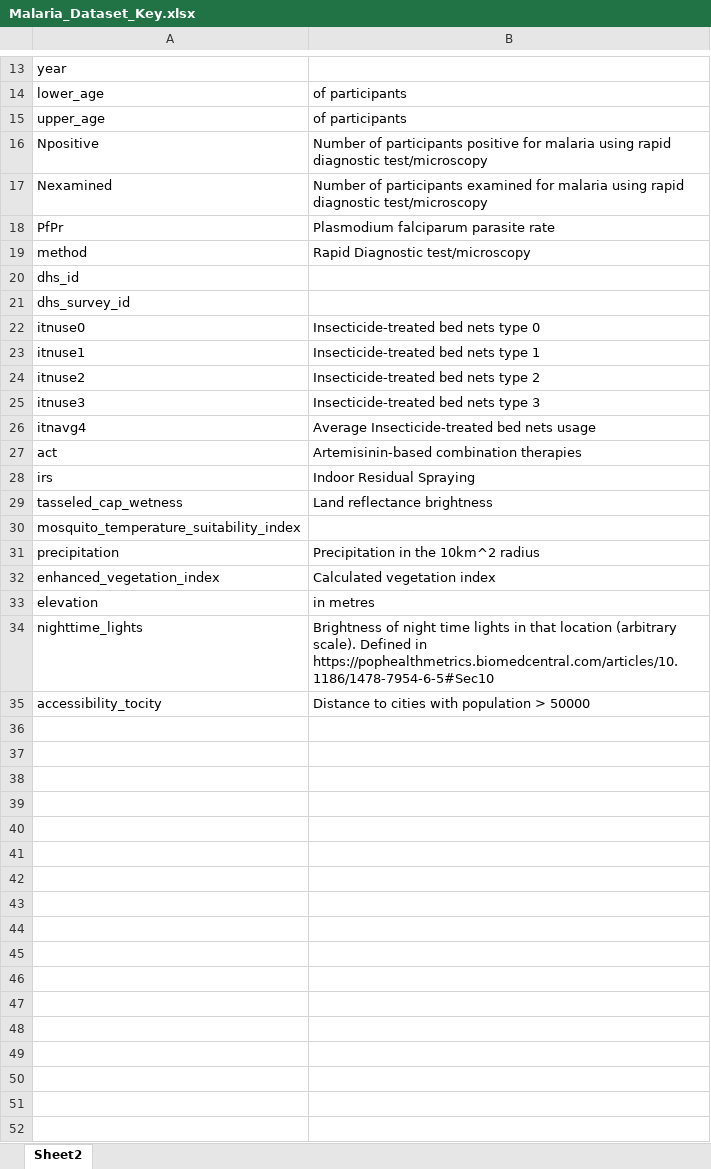
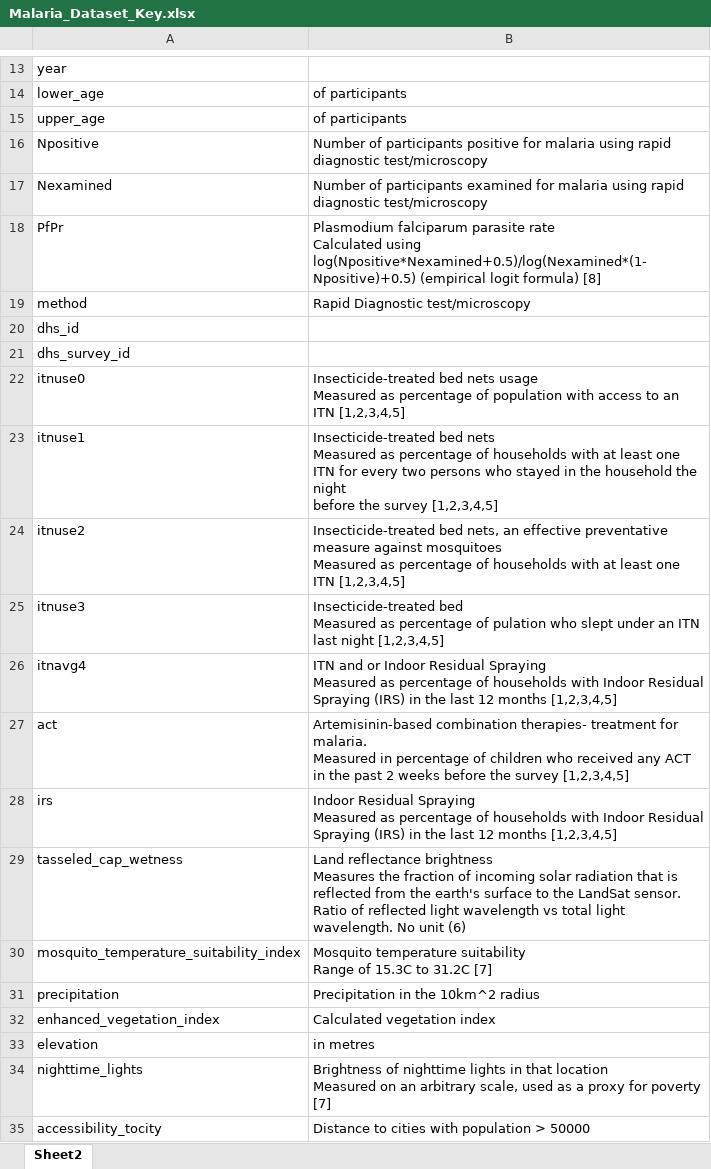
Before and after one commit to ku-dviz/2024, an Excel workbook: data/Malaria_Dataset_Key.xlsx, sheet Sheet2, drawn as a sheet; only a part is shown, gaps mark what is left out; values as stored, in another font and other column widths than the file's, no borders; ↵ is a line break in a cell; the diff names each change by its address in the sheet, - before the commit and + after, or states it on an @@ line.

Commit message:
update Malaria dataset key

```diff
--- a/data/Malaria_Dataset_Key.xlsx (sheet Sheet2)
+++ b/data/Malaria_Dataset_Key.xlsx (sheet Sheet2)
-B18: …parasite rate
+B18: …parasite rate ↵ Calculated using log(Npositive*Nexamined+0.5)/log(Nexamined*(1-Npositive)+0.5) (empirical logit formula) [8]
-B22: …bed nets type 0
+B22: …bed nets usage ↵ Measured as percentage of population with access to an ITN [1,2,3,4,5]
-B23: …bed nets type 1
+B23: …bed nets ↵ Measured as percentage of households with at least one ITN for every two persons who stayed in the household the night ↵ before the survey [1,2,3,4,5]
-B24: Insecticide-treated bed nets type 2
+B24: Insecticide-treated bed nets, an effective preventative measure against mosquitoes ↵ Measured as percentage of households with at least one ITN [1,2,3,4,5]
-B25: Insecticide-treated bed nets type 3
+B25: Insecticide-treated bed ↵ Measured as percentage of pulation who slept under an ITN last night [1,2,3,4,5]
-B26: Average Insecticide-treated bed nets usage
+B26: ITN and or Indoor Residual Spraying ↵ Measured as percentage of households with Indoor Residual Spraying (IRS) in the last 12 months [1,2,3,4,5]
-B27: Artemisinin-based combination therapies
+B27: Artemisinin-based combination therapies- treatment for malaria. ↵ Measured in percentage of children who received any ACT in the past 2 weeks before the survey [1,2,3,4,5]
-B28: …Residual Spraying
+B28: …Residual Spraying ↵ Measured as percentage of households with Indoor Residual Spraying (IRS) in the last 12 months [1,2,3,4,5]
-B29: …reflectance brightness
+B29: …reflectance brightness ↵ Measures the fraction of incoming solar radiation that is reflected from the earth's surface to the LandSat sensor. ↵ Ratio of reflected light wavelength vs total light wavelength. No unit (6)
-B30: (empty)
+B30: Mosquito temperature suitability ↵ Range of 15.3C to 31.2C [7]
-B34: Brightness of night time lights in that location (arbitrary scale). Defined in https://pophealthmetrics.biomedcentral.com/articles/10.1186/1478-7954-6-5#Sec10
+B34: Brightness of nighttime lights in that location ↵ Measured on an arbitrary scale, used as a proxy for poverty [7]
```
Also changed, not shown: 2 other files.
